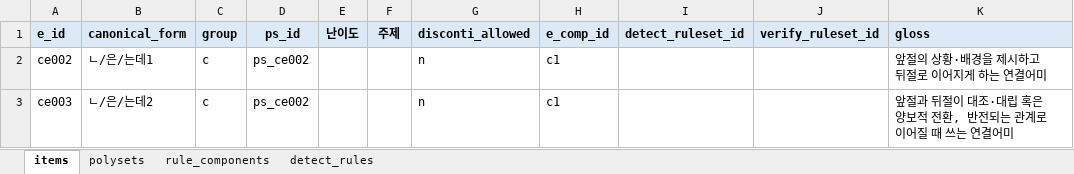
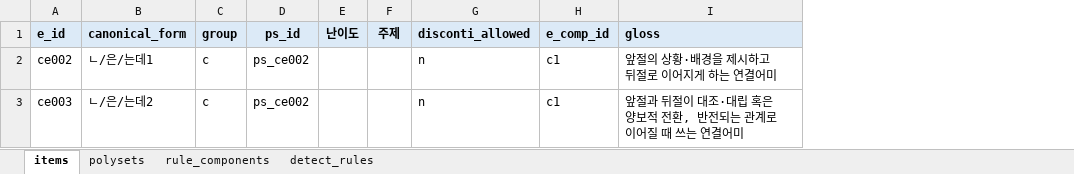
Before and after one commit to nyh10063/hantalk_rule_example_auto, an Excel workbook: datasets/dict/dict_ps_ce002.xlsx, sheet items, drawn as a sheet; values as stored, in another font and other column widths than the file's, no borders; the diff names each change by its address in the sheet, - before the commit and + after, or states it on an @@ line.

```diff
--- a/datasets/dict/dict_ps_ce002.xlsx (sheet items)
+++ b/datasets/dict/dict_ps_ce002.xlsx (sheet items)
-column I (detect_ruleset_id), empty
-column J (verify_ruleset_id), empty
```
Also changed, not shown: sheet detect_rules, sheet rule_components, sheet polysets, 16 other files.
